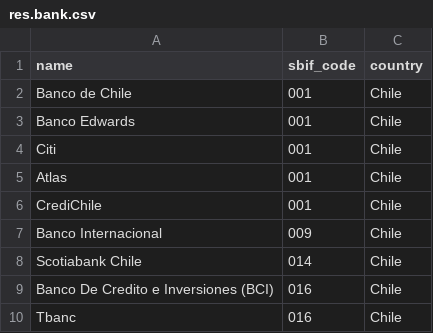
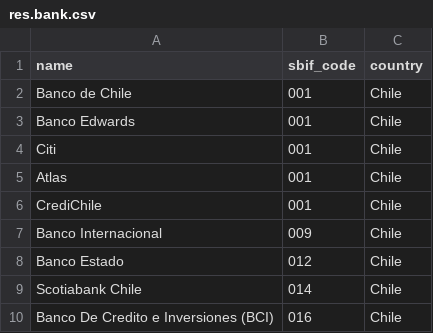
Before and after one commit to bmya/odoo-bmya-cl, a CSV file: l10n_cl_banks_sbif/data/res.bank.csv, drawn as a sheet; only a part is shown; the shorter side is filled out with more unchanged rows.

Commit message:
Actualizado Banco Estado

```diff
--- a/l10n_cl_banks_sbif/data/res.bank.csv
+++ b/l10n_cl_banks_sbif/data/res.bank.csv
@@ -7,2 +7,3 @@ CrediChile,"001",Chile
 Banco Internacional,"009",Chile
+Banco Estado,"012",Chile
 Scotiabank Chile,"014",Chile
```
Also changed, not shown: 3 other files.
